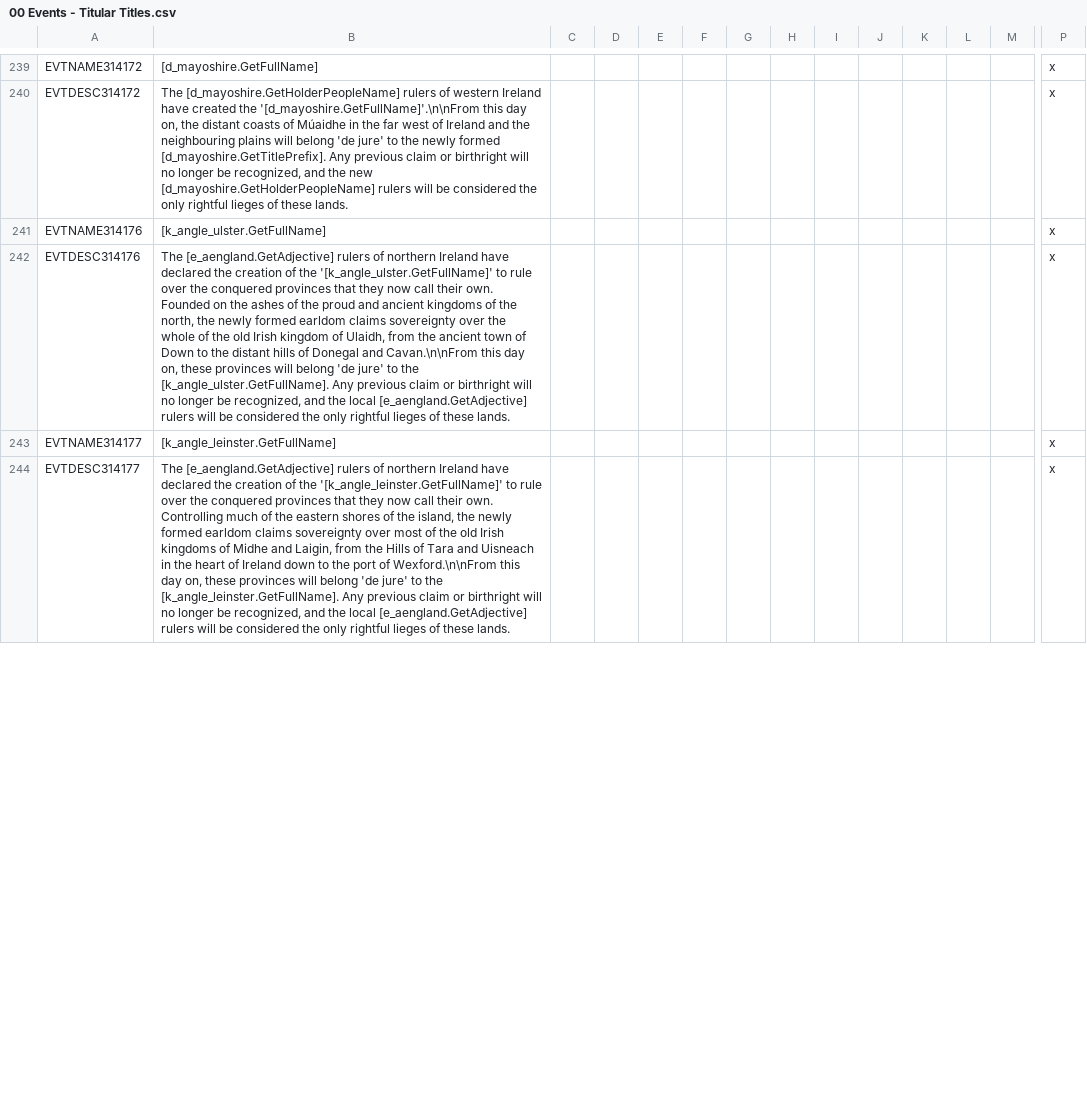
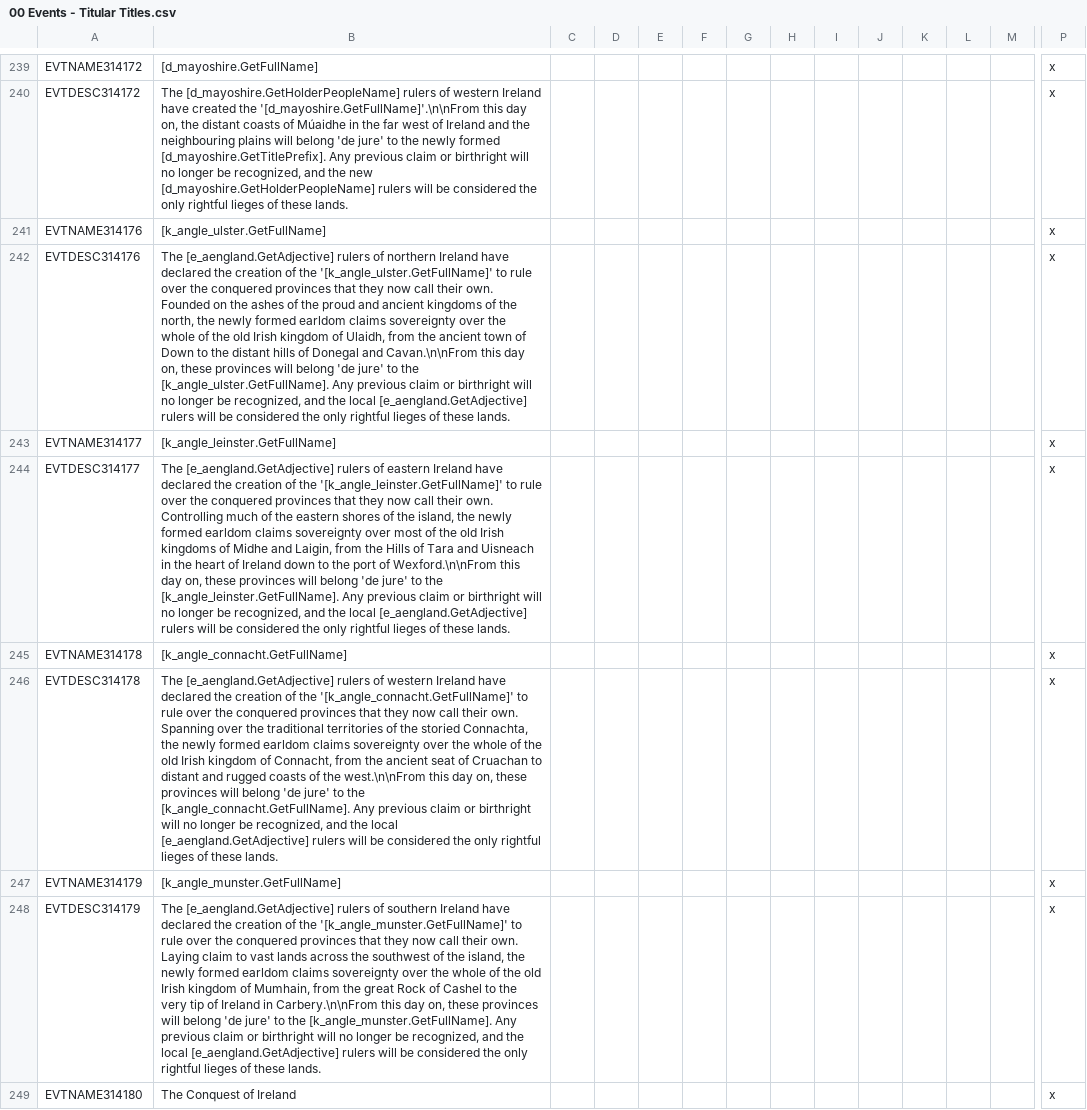
Before and after one commit to DC123456789/Britannia---The-Winter-King, a CSV file: Britannia/localisation/00 Events - Titular Titles.csv, drawn as a sheet; only a part is shown, gaps mark what is left out; rows hold the shown columns only; the diff covers the shown part only; the diff names each change by its address in the sheet, - before the commit and + after, or states it on an @@ line.

Commit message:
- Added localisation for some remaining Anglo-Saxon Ireland events

```diff
--- a/Britannia/localisation/00 Events - Titular Titles.csv
+++ b/Britannia/localisation/00 Events - Titular Titles.csv
-B244: …rulers of northern Ireland have…
+B244: …rulers of eastern Ireland have…
+row 245: EVTNAME314178 | [k_angle_connacht.GetFullName] |  |  |  |  |  |  |  |  |  |  |  | x
+row 246: EVTDESC314178 | The [e_aengland.GetAdjective] rulers of western Ireland have declared the creation of the '[k_angle_connacht.GetFullName]' to rule over the conquered provinces that they now call their own. Spanning over the traditional territories of the storied Connachta, the newly formed earldom claims sovereignty over the whole of the old Irish kingdom of Connacht, from the ancient seat of Cruachan to distant and rugged coasts of the west.\n\nFrom this day on, these provinces will belong 'de jure' to the [k_angle_connacht.GetFullName]. Any previous claim or birthright will no longer be recognized, and the local [e_aengland.GetAdjective] rulers will be considered the only rightful lieges of these lands. |  |  |  |  |  |  |  |  |  |  |  | x
+row 247: EVTNAME314179 | [k_angle_munster.GetFullName] |  |  |  |  |  |  |  |  |  |  |  | x
+row 248: EVTDESC314179 | The [e_aengland.GetAdjective] rulers of southern Ireland have declared the creation of the '[k_angle_munster.GetFullName]' to rule over the conquered provinces that they now call their own. Laying claim to vast lands across the southwest of the island, the newly formed earldom claims sovereignty over the whole of the old Irish kingdom of Mumhain, from the great Rock of Cashel to the very tip of Ireland in Carbery.\n\nFrom this day on, these provinces will belong 'de jure' to the [k_angle_munster.GetFullName]. Any previous claim or birthright will no longer be recognized, and the local [e_aengland.GetAdjective] rulers will be considered the only rightful lieges of these lands. |  |  |  |  |  |  |  |  |  |  |  | x
+row 249: EVTNAME314180 | The Conquest of Ireland |  |  |  |  |  |  |  |  |  |  |  | x
```
Also changed, not shown: 4 added rows and 1 edited cell elsewhere in this file.
